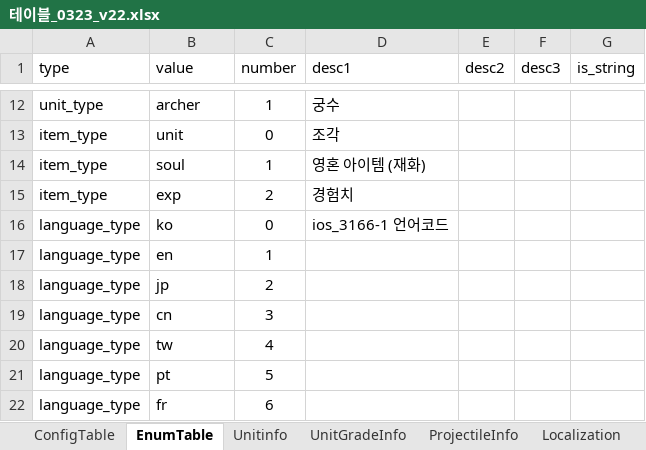
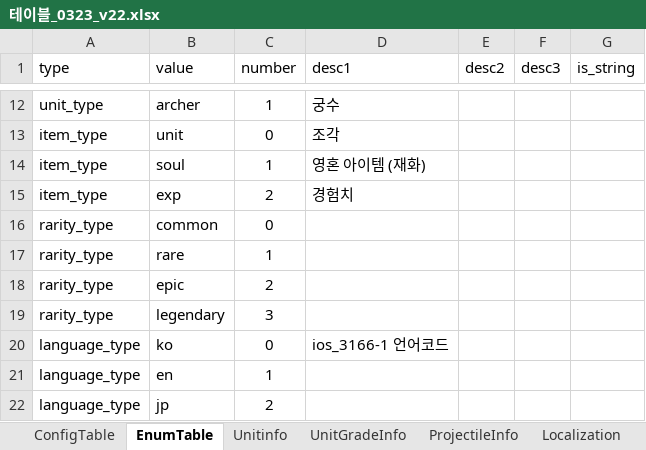
Before and after one commit to david0305mc/TowerDefense, an Excel workbook: ExcelToCSV/SrcFolder/테이블_0323_v22.xlsx, sheet EnumTable, drawn as a sheet; only a part is shown, gaps mark what is left out; the shorter side is filled out with more unchanged rows; values as stored, in another font and other column widths than the file's, no borders; the diff names each change by its address in the sheet, - before the commit and + after, or states it on an @@ line.

```diff
--- a/ExcelToCSV/SrcFolder/테이블_0323_v22.xlsx (sheet EnumTable)
+++ b/ExcelToCSV/SrcFolder/테이블_0323_v22.xlsx (sheet EnumTable)
+row 16: rarity_type | common | 0
+row 17: rarity_type | rare | 1
+row 18: rarity_type | epic | 2
+row 19: rarity_type | legendary | 3
```
Also changed, not shown: sheet Localization, sheet Unitinfo, 13 other files.
